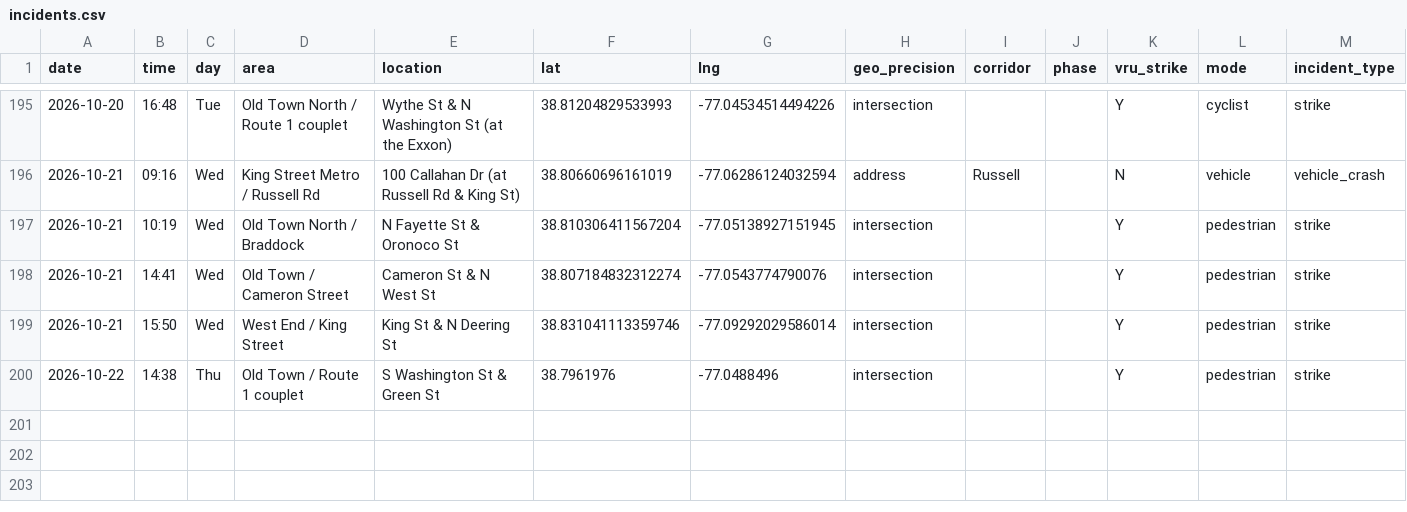
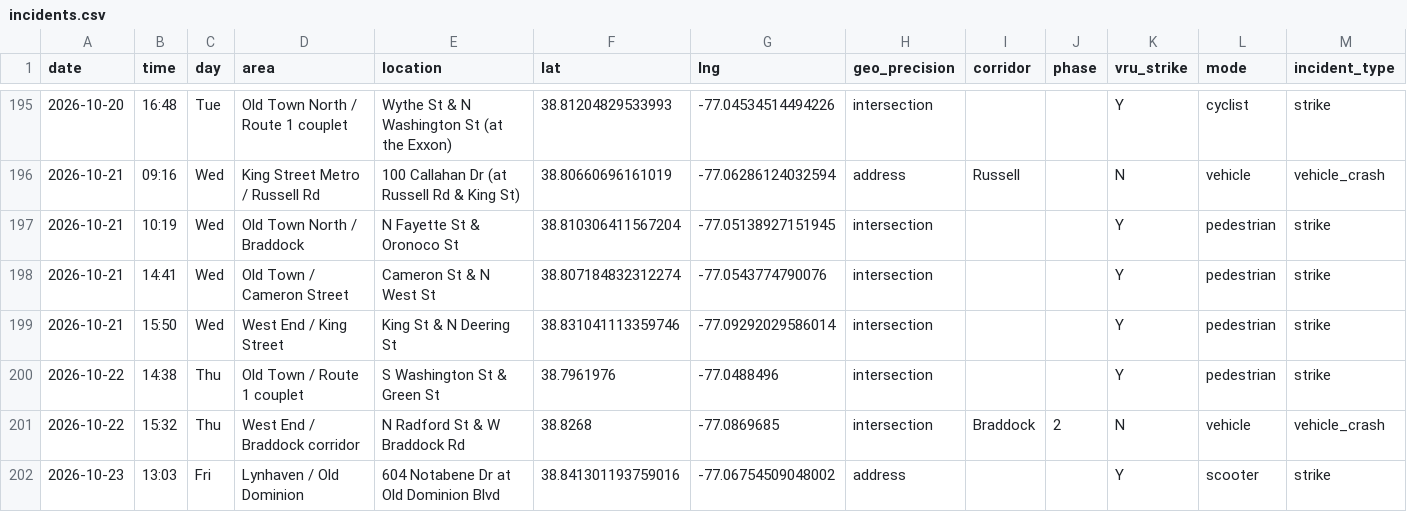
Before and after one commit to ElenaH77/alxdispatch, a CSV file: incidents.csv, drawn as a sheet; only a part is shown, gaps mark what is left out; rows hold the shown columns only; the diff names each change by its address in the sheet, - before the commit and + after, or states it on an @@ line.

```diff
--- a/incidents.csv
+++ b/incidents.csv
+row 201: 2026-10-22 | 15:32 | Thu | West End / Braddock corridor | N Radford St & W Braddock Rd | 38.8268 | -77.0869685 | intersection | Braddock | 2 | N | vehicle | vehicle_crash
+row 202: 2026-10-23 | 13:03 | Fri | Lynhaven / Old Dominion | 604 Notabene Dr at Old Dominion Blvd | 38.841301193759016 | -77.06754509048002 | address |  |  | Y | scooter | strike
```
Also changed, not shown: 8 other files.
